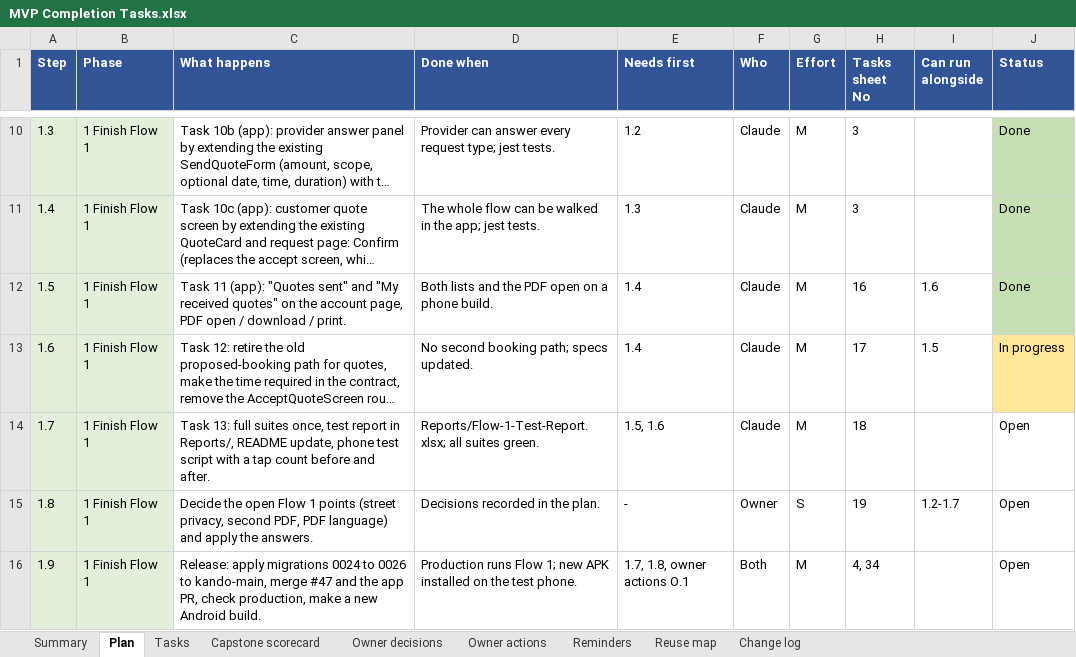
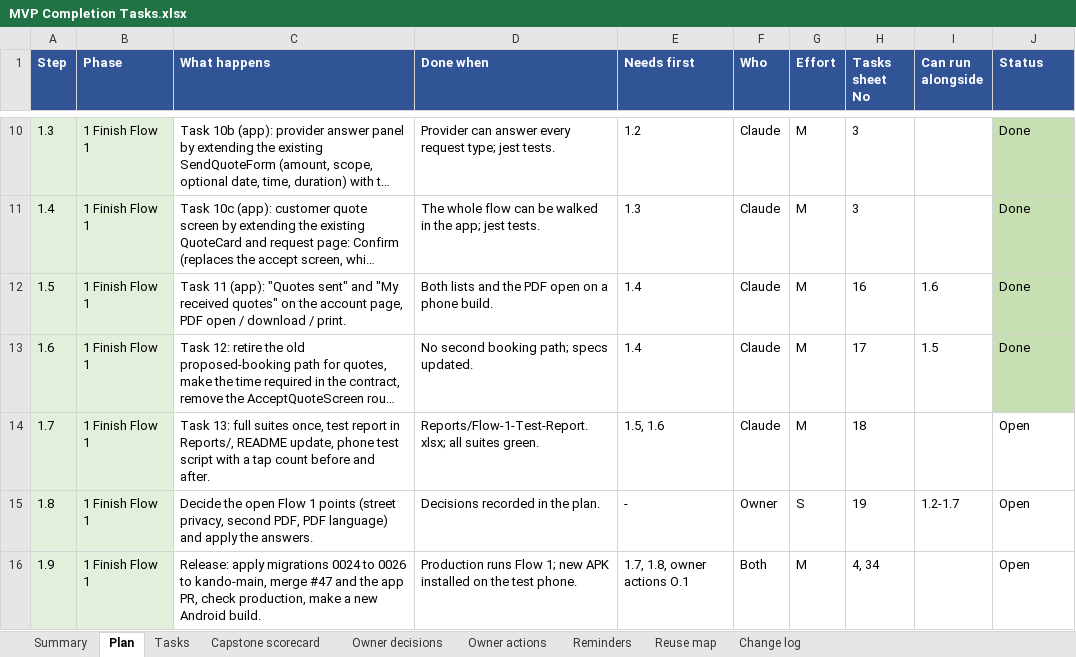
Before and after one commit to Liezljvv74/KANDO, an Excel workbook: Reports/MVP Completion Tasks.xlsx, sheet Plan, drawn as a sheet; only a part is shown, gaps mark what is left out; long unchanged cells end in …; values as stored, in another font and other column widths than the file's, no borders; the diff names each change by its address in the sheet, - before the commit and + after, or states it on an @@ line.

Commit message:
docs: MVP tracker - merges 58 and 59, step 1.6 done, new workbook

```diff
--- a/Reports/MVP Completion Tasks.xlsx (sheet Plan)
+++ b/Reports/MVP Completion Tasks.xlsx (sheet Plan)
-J13 (Status): In progress
+J13 (Status): Done
-J13 fill: #FFE699
+J13 fill: #C6E0B4
```
Also changed, not shown: sheet Change log, 1 other file.
